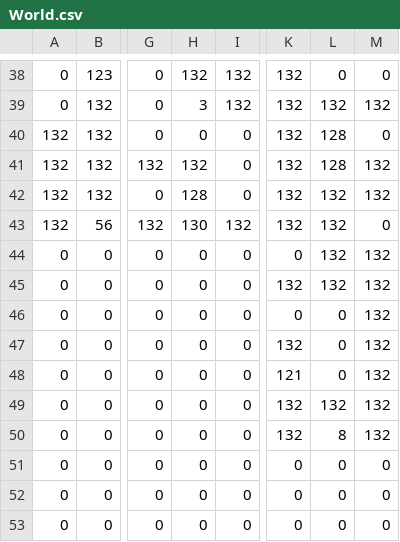
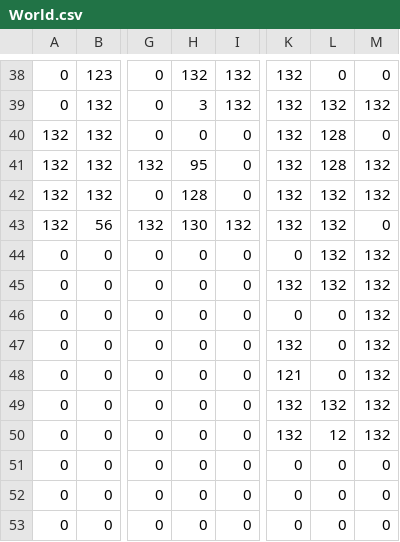
Before and after one commit to VideoGameRoulette/AVLogicEditorJS, a CSV file: public/maps/World.csv, drawn as a sheet; only a part is shown, gaps mark what is left out; the diff names each change by its address in the sheet, - before the commit and + after, or states it on an @@ line.

Commit message:
world map updated

```diff
--- a/public/maps/World.csv
+++ b/public/maps/World.csv
-H41: 132
+H41: 95
-L50: 8
+L50: 12
```
